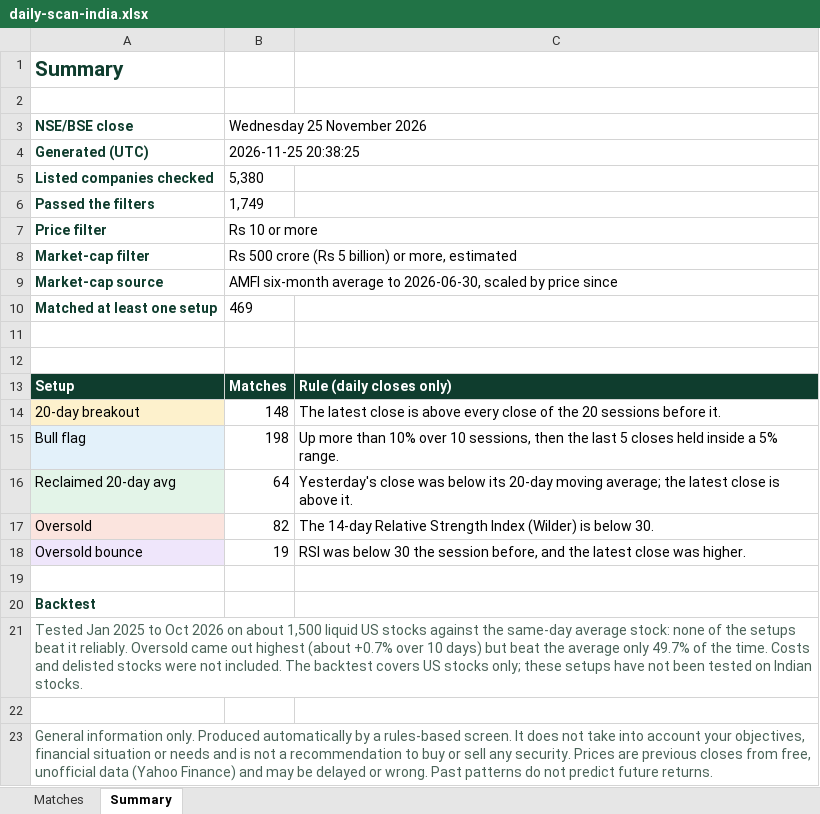
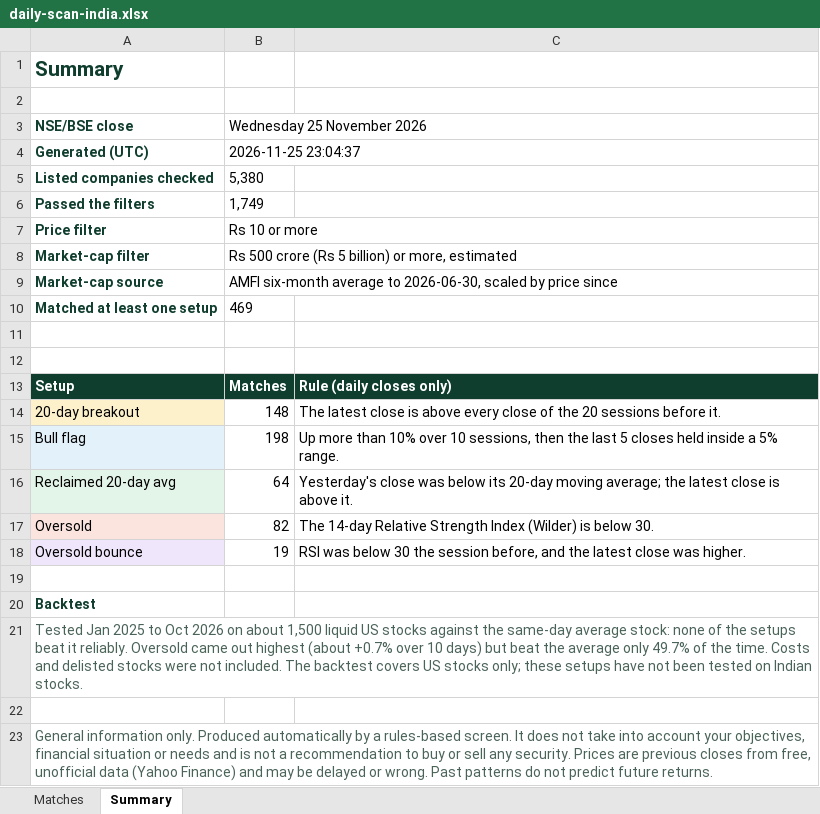
Before and after one commit to RohanTainwala/Finingale, an Excel workbook: data/daily-scan-india.xlsx, sheet Summary, drawn as a sheet; values as stored, in another font and other column widths than the file's, no borders; the diff names each change by its address in the sheet, - before the commit and + after, or states it on an @@ line.

```diff
--- a/data/daily-scan-india.xlsx (sheet Summary)
+++ b/data/daily-scan-india.xlsx (sheet Summary)
-B4 (Wednesday 25 November 2026): 2026-11-25 20:38:25
+B4 (Wednesday 25 November 2026): 2026-11-25 23:04:37
```
Also changed, not shown: 1 other file.
